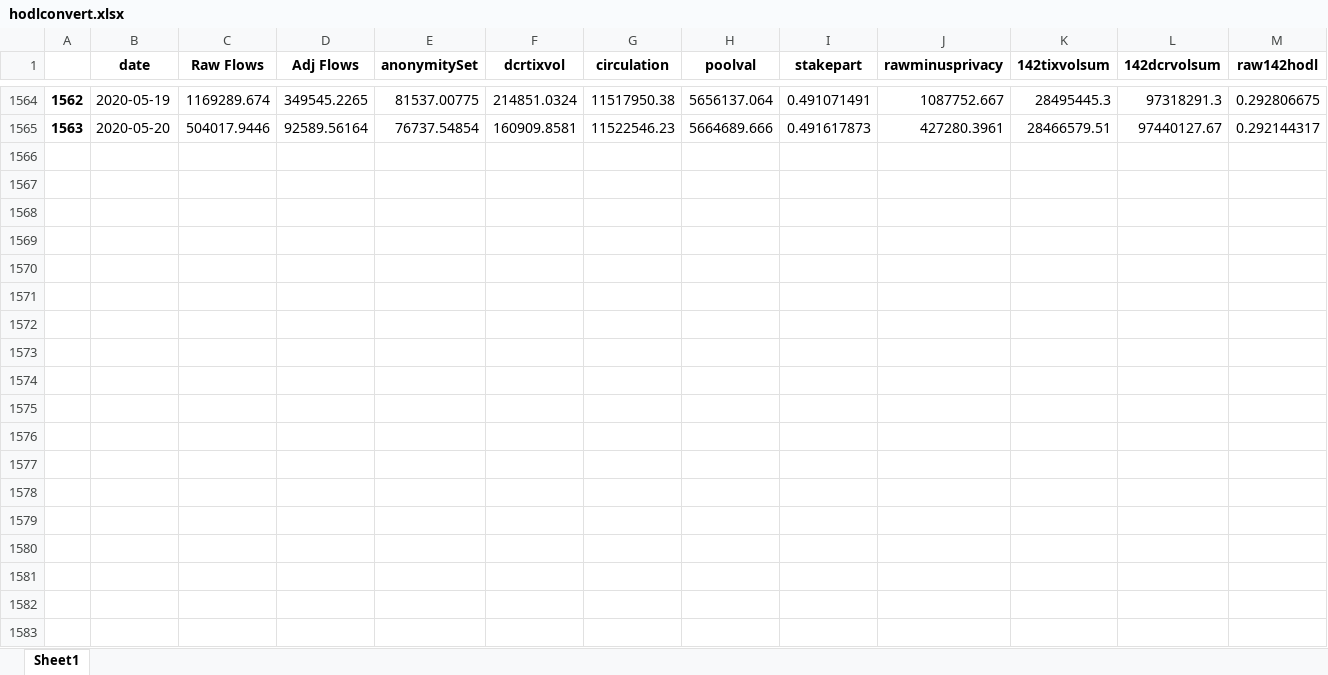
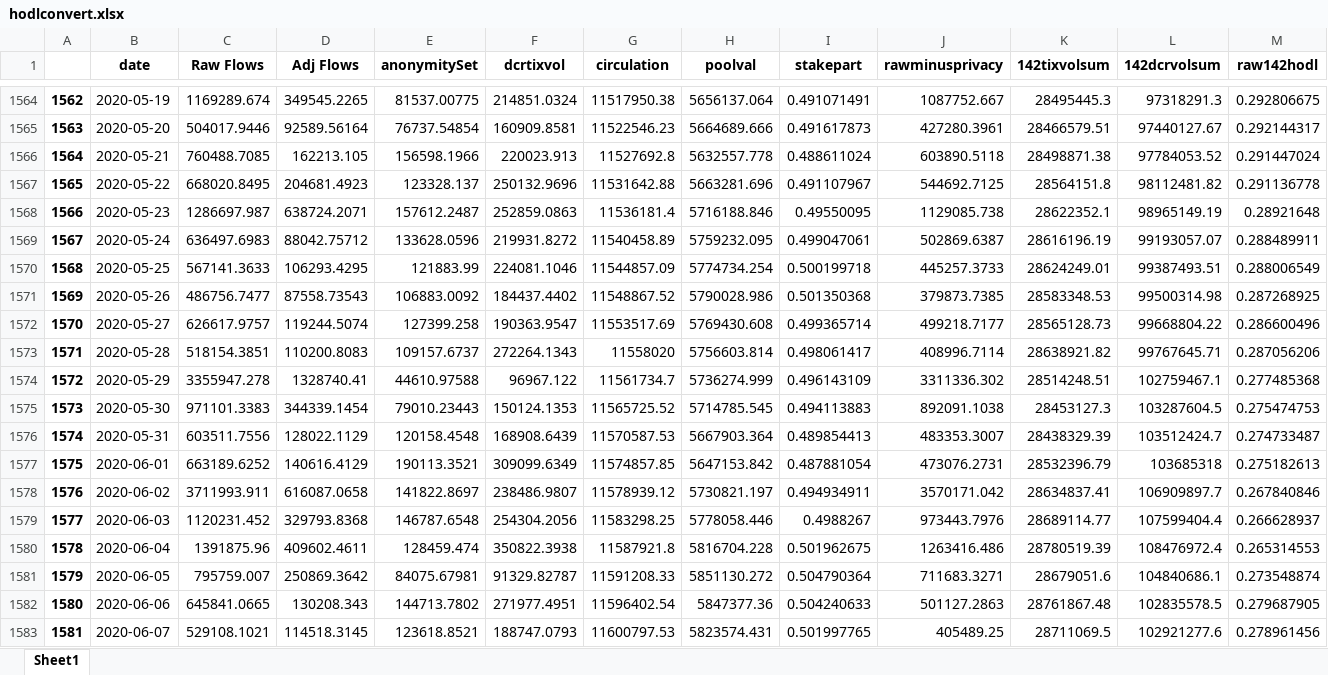
Before and after one commit to igor110055/nino_on_chain, an Excel workbook: hodlconvert.xlsx, sheet Sheet1, drawn as a sheet; only a part is shown, gaps mark what is left out; values as stored, in another font and other column widths than the file's, no borders; rows hold the shown columns only; the diff covers the shown part only; the diff names each change by its address in the sheet, - before the commit and + after, or states it on an @@ line.

```diff
--- a/hodlconvert.xlsx (sheet Sheet1)
+++ b/hodlconvert.xlsx (sheet Sheet1)
+row 1566: 1564 | 2020-05-21 | 760488.7085 | 162213.105 | 156598.1966 | 220023.913 | 11527692.8 | 5632557.778 | 0.488611024 | 603890.5118 | 28498871.38 | 97784053.52 | 0.291447024
+row 1567: 1565 | 2020-05-22 | 668020.8495 | 204681.4923 | 123328.137 | 250132.9696 | 11531642.88 | 5663281.696 | 0.491107967 | 544692.7125 | 28564151.8 | 98112481.82 | 0.291136778
+row 1568: 1566 | 2020-05-23 | 1286697.987 | 638724.2071 | 157612.2487 | 252859.0863 | 11536181.4 | 5716188.846 | 0.49550095 | 1129085.738 | 28622352.1 | 98965149.19 | 0.28921648
+row 1569: 1567 | 2020-05-24 | 636497.6983 | 88042.75712 | 133628.0596 | 219931.8272 | 11540458.89 | 5759232.095 | 0.499047061 | 502869.6387 | 28616196.19 | 99193057.07 | 0.288489911
+row 1570: 1568 | 2020-05-25 | 567141.3633 | 106293.4295 | 121883.99 | 224081.1046 | 11544857.09 | 5774734.254 | 0.500199718 | 445257.3733 | 28624249.01 | 99387493.51 | 0.288006549
+row 1571: 1569 | 2020-05-26 | 486756.7477 | 87558.73543 | 106883.0092 | 184437.4402 | 11548867.52 | 5790028.986 | 0.501350368 | 379873.7385 | 28583348.53 | 99500314.98 | 0.287268925
+row 1572: 1570 | 2020-05-27 | 626617.9757 | 119244.5074 | 127399.258 | 190363.9547 | 11553517.69 | 5769430.608 | 0.499365714 | 499218.7177 | 28565128.73 | 99668804.22 | 0.286600496
+row 1573: 1571 | 2020-05-28 | 518154.3851 | 110200.8083 | 109157.6737 | 272264.1343 | 11558020 | 5756603.814 | 0.498061417 | 408996.7114 | 28638921.82 | 99767645.71 | 0.287056206
+row 1574: 1572 | 2020-05-29 | 3355947.278 | 1328740.41 | 44610.97588 | 96967.122 | 11561734.7 | 5736274.999 | 0.496143109 | 3311336.302 | 28514248.51 | 102759467.1 | 0.277485368
+row 1575: 1573 | 2020-05-30 | 971101.3383 | 344339.1454 | 79010.23443 | 150124.1353 | 11565725.52 | 5714785.545 | 0.494113883 | 892091.1038 | 28453127.3 | 103287604.5 | 0.275474753
+row 1576: 1574 | 2020-05-31 | 603511.7556 | 128022.1129 | 120158.4548 | 168908.6439 | 11570587.53 | 5667903.364 | 0.489854413 | 483353.3007 | 28438329.39 | 103512424.7 | 0.274733487
+row 1577: 1575 | 2020-06-01 | 663189.6252 | 140616.4129 | 190113.3521 | 309099.6349 | 11574857.85 | 5647153.842 | 0.487881054 | 473076.2731 | 28532396.79 | 103685318 | 0.275182613
+row 1578: 1576 | 2020-06-02 | 3711993.911 | 616087.0658 | 141822.8697 | 238486.9807 | 11578939.12 | 5730821.197 | 0.494934911 | 3570171.042 | 28634837.41 | 106909897.7 | 0.267840846
+row 1579: 1577 | 2020-06-03 | 1120231.452 | 329793.8368 | 146787.6548 | 254304.2056 | 11583298.25 | 5778058.446 | 0.4988267 | 973443.7976 | 28689114.77 | 107599404.4 | 0.266628937
+row 1580: 1578 | 2020-06-04 | 1391875.96 | 409602.4611 | 128459.474 | 350822.3938 | 11587921.8 | 5816704.228 | 0.501962675 | 1263416.486 | 28780519.39 | 108476972.4 | 0.265314553
+row 1581: 1579 | 2020-06-05 | 795759.007 | 250869.3642 | 84075.67981 | 91329.82787 | 11591208.33 | 5851130.272 | 0.504790364 | 711683.3271 | 28679051.6 | 104840686.1 | 0.273548874
+row 1582: 1580 | 2020-06-06 | 645841.0665 | 130208.343 | 144713.7802 | 271977.4951 | 11596402.54 | 5847377.36 | 0.504240633 | 501127.2863 | 28761867.48 | 102835578.5 | 0.279687905
+row 1583: 1581 | 2020-06-07 | 529108.1021 | 114518.3145 | 123618.8521 | 188747.0793 | 11600797.53 | 5823574.431 | 0.501997765 | 405489.25 | 28711069.5 | 102921277.6 | 0.278961456
```
Also changed, not shown: 3 added rows elsewhere in this sheet, 12 other files.
